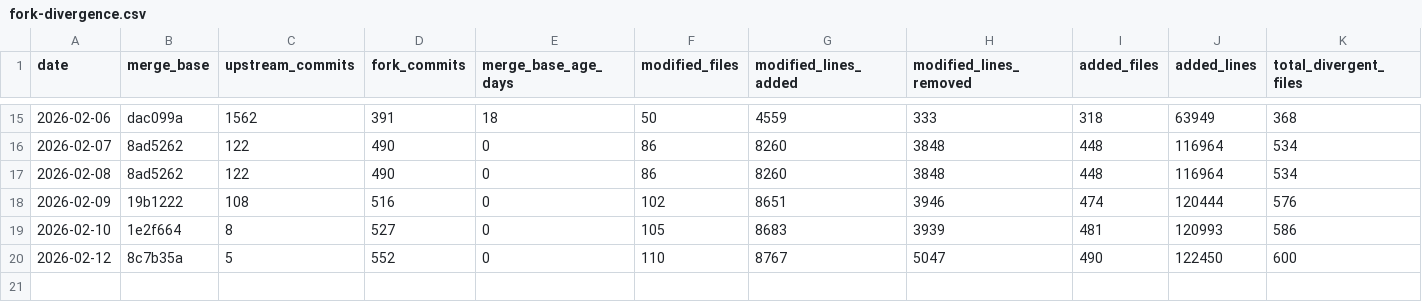
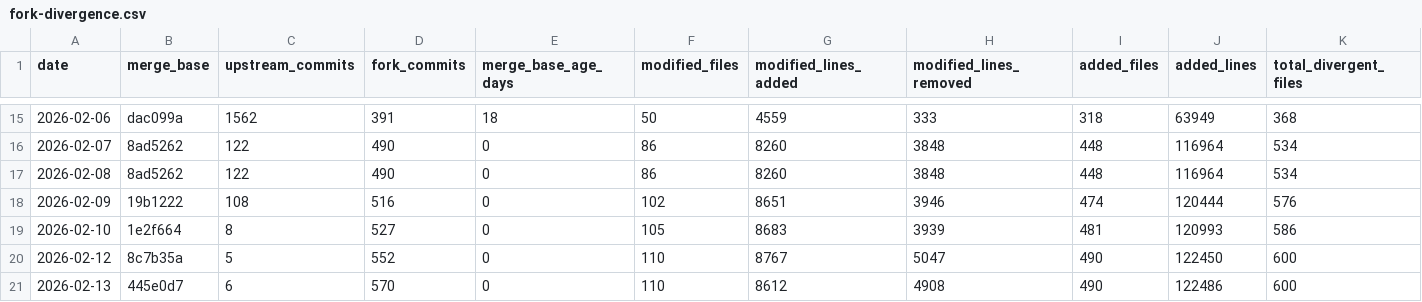
Before and after one commit to pRizz/opencode, a CSV file: data/fork-divergence.csv, drawn as a sheet; only a part is shown, gaps mark what is left out; rows hold the shown columns only; the diff names each change by its address in the sheet, - before the commit and + after, or states it on an @@ line.

Commit message:
ignore: update fork divergence 2026-02-13
Generated by: .github/workflows/fork-divergence.yml
Script: script/fork-divergence.ts

```diff
--- a/data/fork-divergence.csv
+++ b/data/fork-divergence.csv
+row 21: 2026-02-13 | 445e0d7 | 6 | 570 | 0 | 110 | 8612 | 4908 | 490 | 122486 | 600
```
Also changed, not shown: 1 other file.
